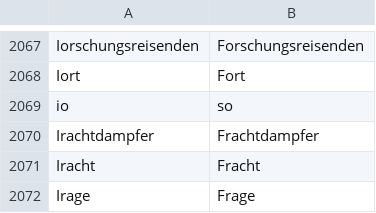
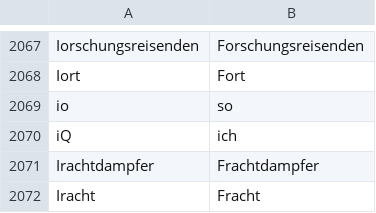
Before and after one commit to cradloff/ebooks, a CSV file: Harald Harst/rechtschreibung.csv, drawn as a sheet; only a part is shown, gaps mark what is left out; the shorter side is filled out with more unchanged rows; the diff names each change by its address in the sheet, - before the commit and + after, or states it on an @@ line.

```diff
--- a/Harald Harst/rechtschreibung.csv
+++ b/Harald Harst/rechtschreibung.csv
+row 2070: iQ | ich
```
Also changed, not shown: 8 other files.
